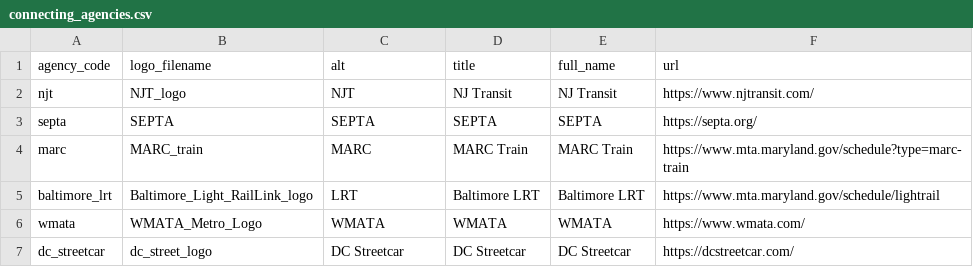
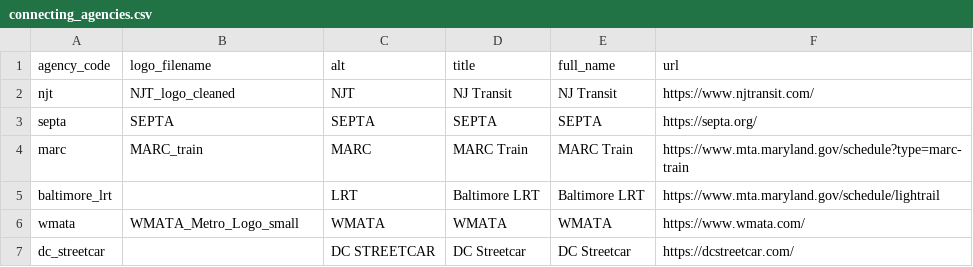
Before and after one commit to neroden/timetable_kit, a CSV file: timetable_kit/connecting_services/connecting_agencies.csv, drawn as a sheet.

Commit message:
Connecting services: Logos now display. Removed DC Streetcar logo. Removed Baltimore LRT logo. Improved NJT logo. Improved WMATA logo. Note that many connections are still not displayed this way. Note that the connection key is still not generated.

```diff
--- a/timetable_kit/connecting_services/connecting_agencies.csv
+++ b/timetable_kit/connecting_services/connecting_agencies.csv
@@ -1,7 +1,7 @@
 agency_code,logo_filename,alt,title,full_name,url
-njt,NJT_logo,NJT,NJ Transit,NJ Transit,https://www.njtransit.com/
+njt,NJT_logo_cleaned,NJT,NJ Transit,NJ Transit,https://www.njtransit.com/
 septa,SEPTA,SEPTA,SEPTA,SEPTA,https://septa.org/
 marc,MARC_train,MARC,MARC Train,MARC Train,https://www.mta.maryland.gov/schedule?type=marc-train
-baltimore_lrt,Baltimore_Light_RailLink_logo,LRT,Baltimore LRT,Baltimore LRT,https://www.mta.maryland.gov/schedule/lightrail
-wmata,WMATA_Metro_Logo,WMATA,WMATA,WMATA,https://www.wmata.com/
-dc_streetcar,dc_street_logo,DC Streetcar,DC Streetcar,DC Streetcar,https://dcstreetcar.com/
+baltimore_lrt,,LRT,Baltimore LRT,Baltimore LRT,https://www.mta.maryland.gov/schedule/lightrail
+wmata,WMATA_Metro_Logo_small,WMATA,WMATA,WMATA,https://www.wmata.com/
+dc_streetcar,,DC STREETCAR,DC Streetcar,DC Streetcar,https://dcstreetcar.com/
```
Also changed, not shown: 14 other files.
